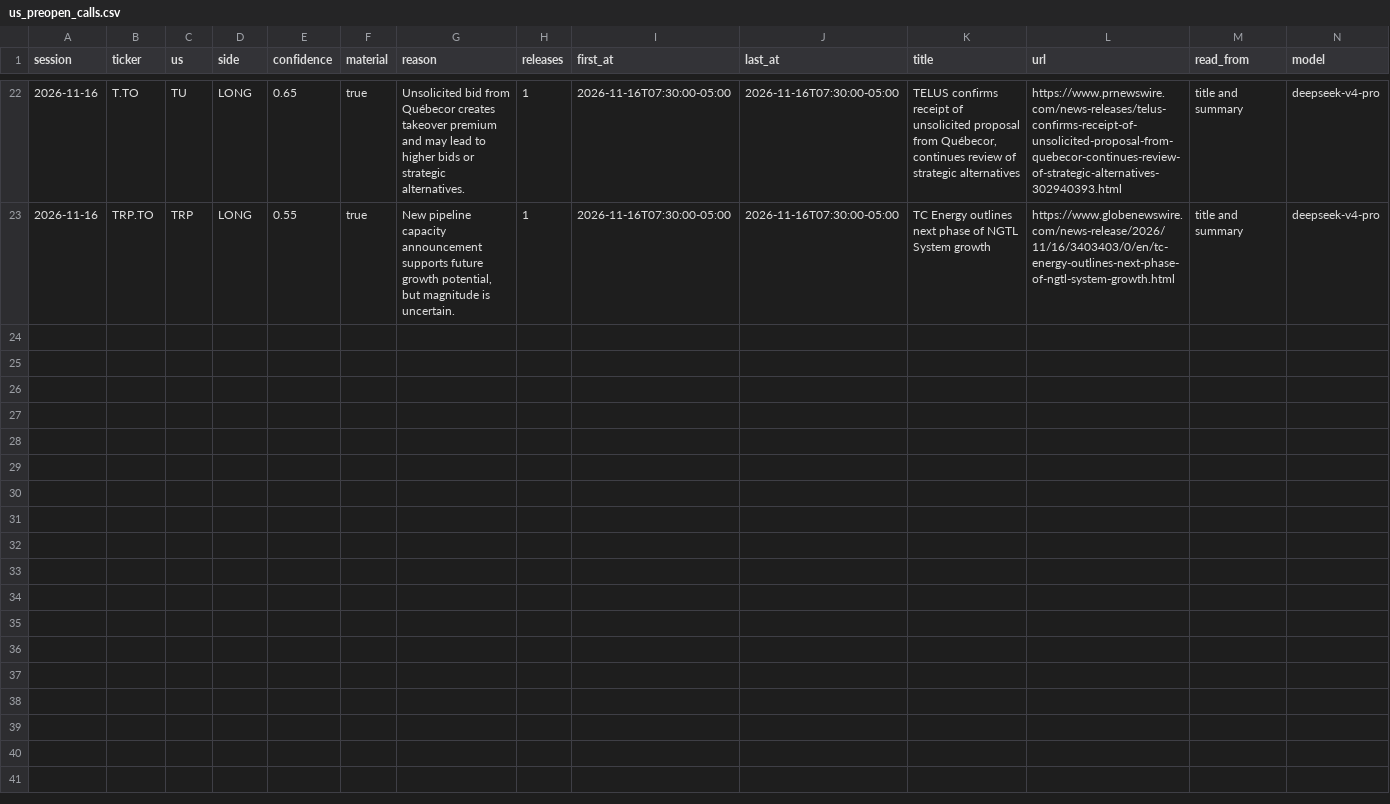
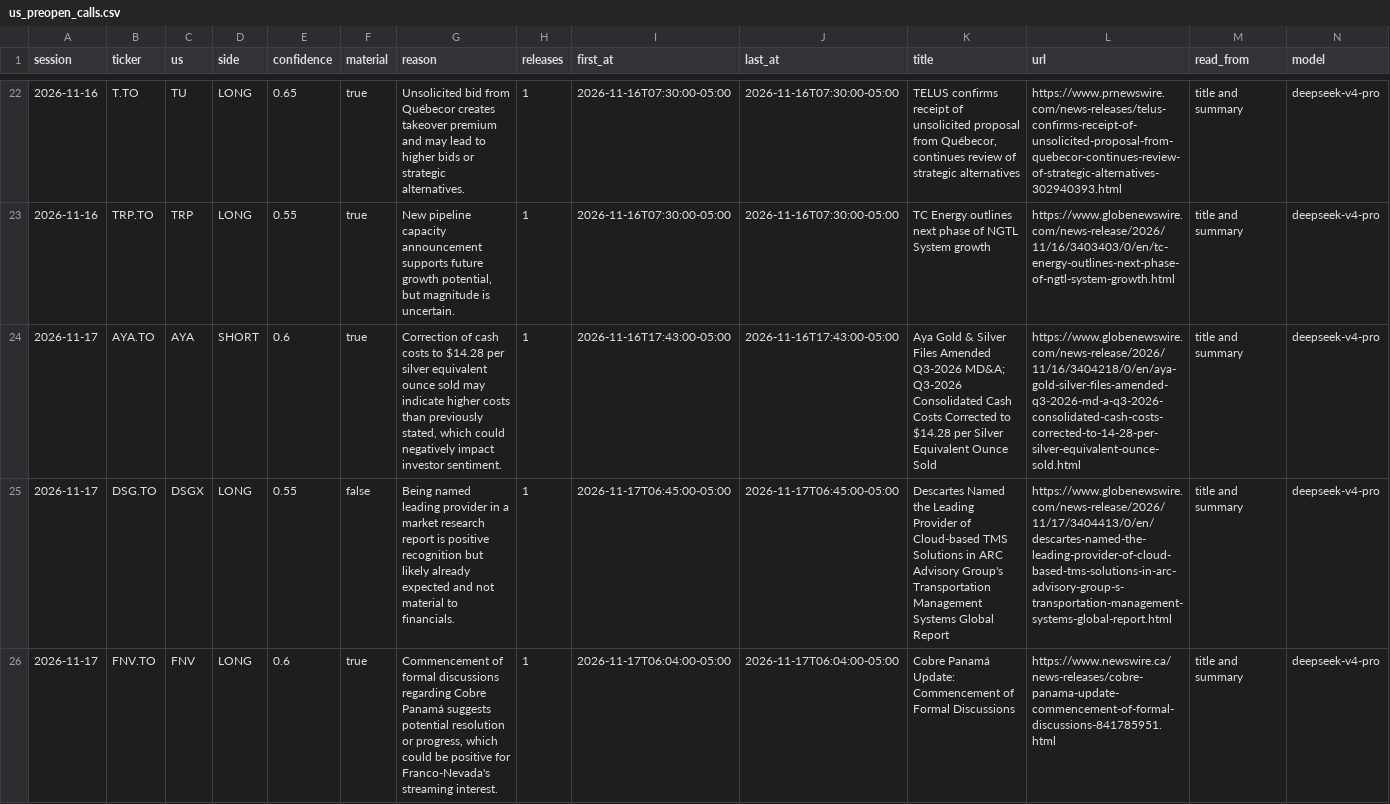
Before and after one commit to rufatb/RB, a CSV file: data/us_preopen_calls.csv, drawn as a sheet; only a part is shown, gaps mark what is left out; rows hold the shown columns only; the diff covers the shown part only; the diff names each change by its address in the sheet, - before the commit and + after, or states it on an @@ line.

```diff
--- a/data/us_preopen_calls.csv
+++ b/data/us_preopen_calls.csv
+row 24: 2026-11-17 | AYA.TO | AYA | SHORT | 0.6 | true | Correction of cash costs to $14.28 per silver equivalent ounce sold may indicate higher costs than previously stated, which could negatively impact investor sentiment. | 1 | 2026-11-16T17:43:00-05:00 | 2026-11-16T17:43:00-05:00 | Aya Gold & Silver Files Amended Q3-2026 MD&A; Q3-2026 Consolidated Cash Costs Corrected to $14.28 per Silver Equivalent Ounce Sold | https://www.globenewswire.com/news-release/2026/11/16/3404218/0/en/aya-gold-silver-files-amended-q3-2026-md-a-q3-2026-consolidated-cash-costs-corrected-to-14-28-per-silver-equivalent-ounce-sold.html | title and summary | deepseek-v4-pro
+row 25: 2026-11-17 | DSG.TO | DSGX | LONG | 0.55 | false | Being named leading provider in a market research report is positive recognition but likely already expected and not material to financials. | 1 | 2026-11-17T06:45:00-05:00 | 2026-11-17T06:45:00-05:00 | Descartes Named the Leading Provider of Cloud-based TMS Solutions in ARC Advisory Group's Transportation Management Systems Global Report | https://www.globenewswire.com/news-release/2026/11/17/3404413/0/en/descartes-named-the-leading-provider-of-cloud-based-tms-solutions-in-arc-advisory-group-s-transportation-management-systems-global-report.html | title and summary | deepseek-v4-pro
+row 26: 2026-11-17 | FNV.TO | FNV | LONG | 0.6 | true | Commencement of formal discussions regarding Cobre Panamá suggests potential resolution or progress, which could be positive for Franco-Nevada's streaming interest. | 1 | 2026-11-17T06:04:00-05:00 | 2026-11-17T06:04:00-05:00 | Cobre Panamá Update: Commencement of Formal Discussions | https://www.newswire.ca/news-releases/cobre-panama-update-commencement-of-formal-discussions-841785951.html | title and summary | deepseek-v4-pro
```
Also changed, not shown: 2 added rows elsewhere in this file, 4 other files.
